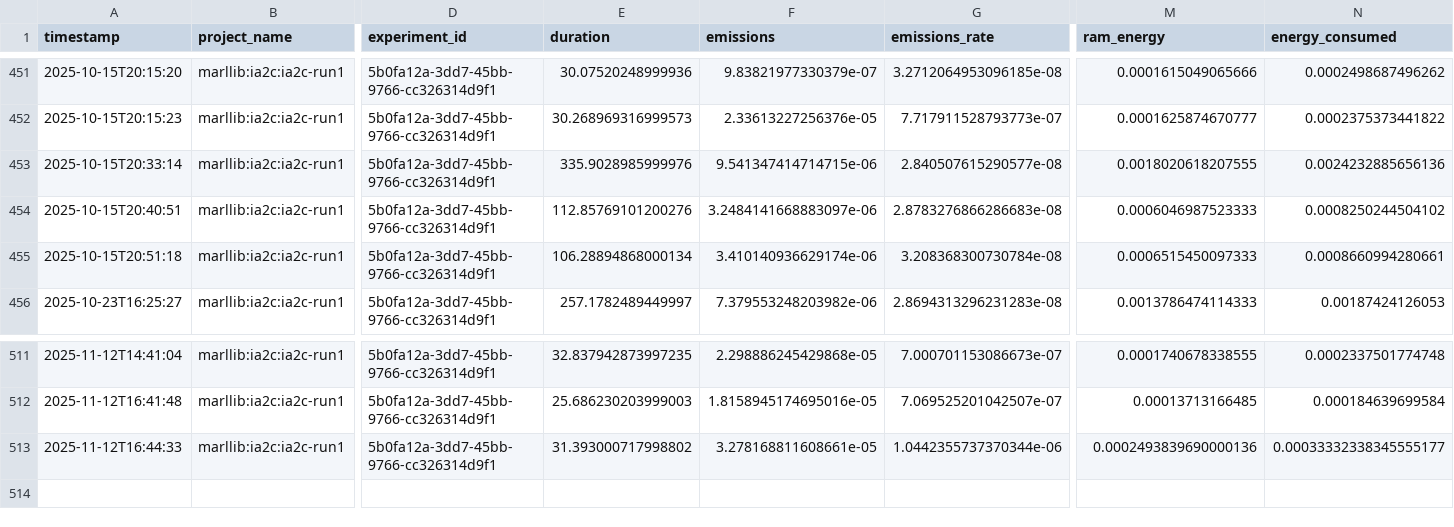
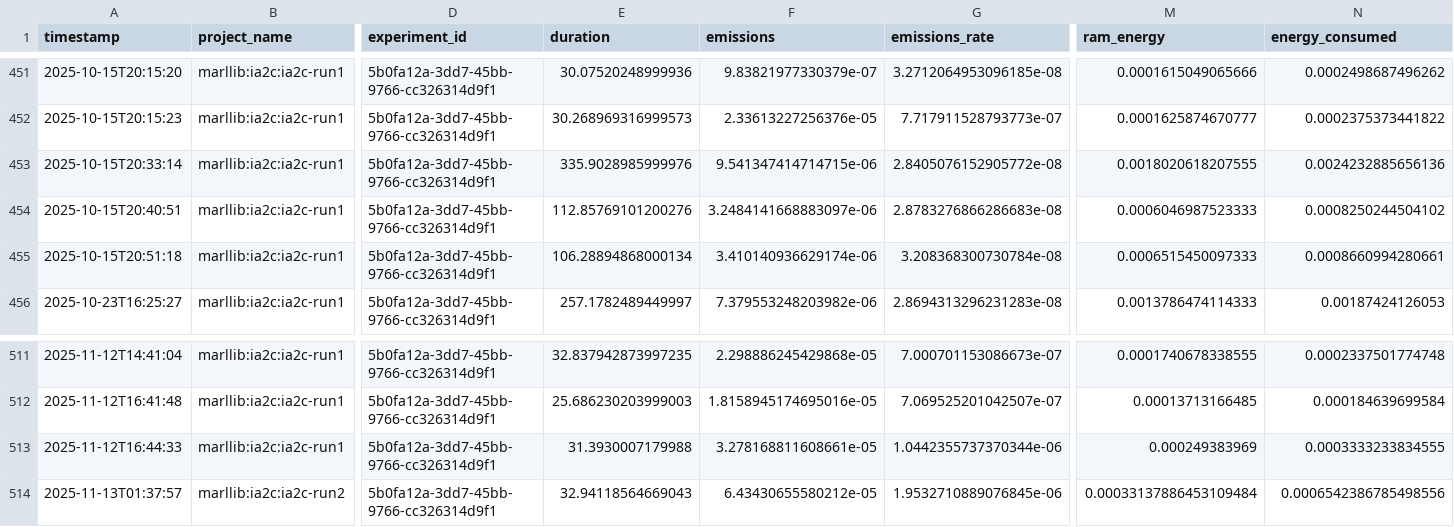
Before and after one commit to LabIA-UFBA/BusEnv, a CSV file: codecarbon/emissions.csv, drawn as a sheet; only a part is shown, gaps mark what is left out; rows hold the shown columns only; the diff names each change by its address in the sheet, - before the commit and + after, or states it on an @@ line.

```diff
--- a/codecarbon/emissions.csv
+++ b/codecarbon/emissions.csv
-G453 (emissions_rate): 2.840507615290577e-08
+G453 (emissions_rate): 2.8405076152905772e-08
-E513 (duration): 31.393000717998802
+E513 (duration): 31.3930007179988
-M513 (ram_energy): 0.0002493839690000136
+M513 (ram_energy): 0.000249383969
-N513 (energy_consumed): 0.00033332338345555177
+N513 (energy_consumed): 0.0003333233834555
+row 514: 2025-11-13T01:37:57 | marllib:ia2c:ia2c-run2 | 5b0fa12a-3dd7-45bb-9766-cc326314d9f1 | 32.94118564669043 | 6.43430655580212e-05 | 1.9532710889076845e-06 | 0.00033137886453109484 | 0.0006542386785498556
```
Also changed, not shown: 3 other files.
